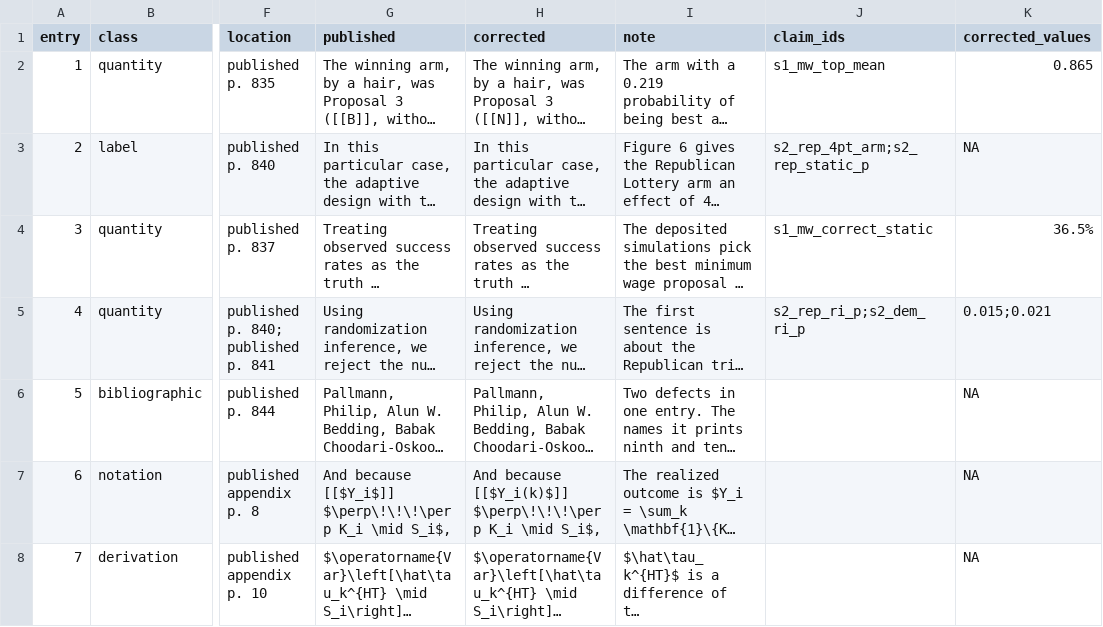
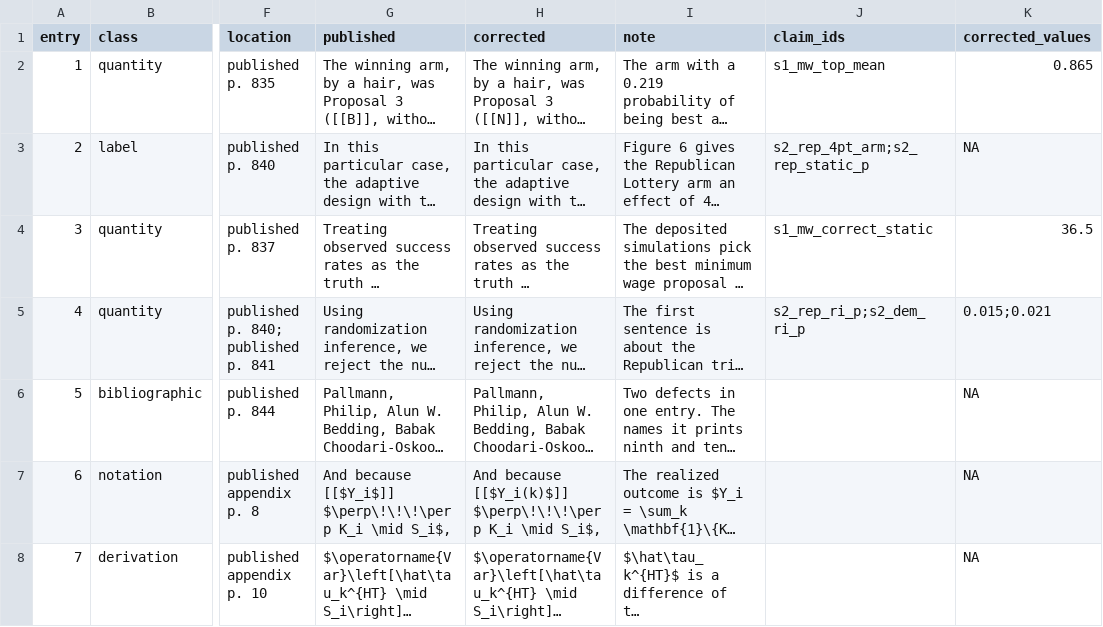
Before and after one commit to active-maintenance-aec/offer-westort_coppock_green_2021, a CSV file: errata_entries.csv, drawn as a sheet; only a part is shown, gaps mark what is left out; long unchanged cells end in …; the diff names each change by its address in the sheet, - before the commit and + after, or states it on an @@ line.

```diff
--- a/errata_entries.csv
+++ b/errata_entries.csv
-K4 (corrected_values): 36.5%
+K4 (corrected_values): 36.5
```
Also changed, not shown: 1 other file.
